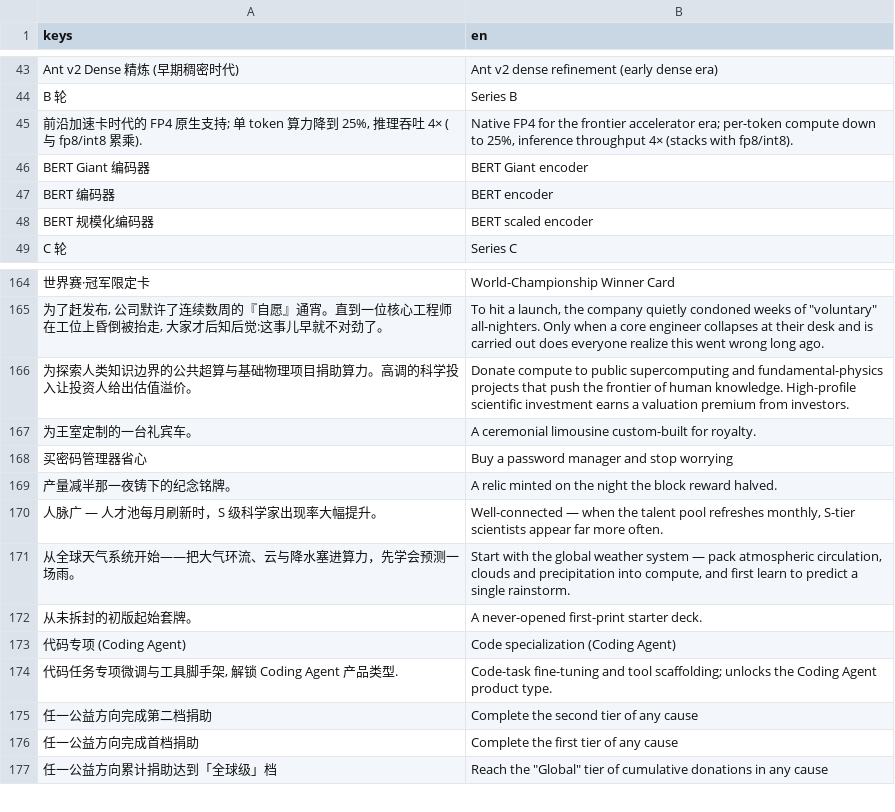
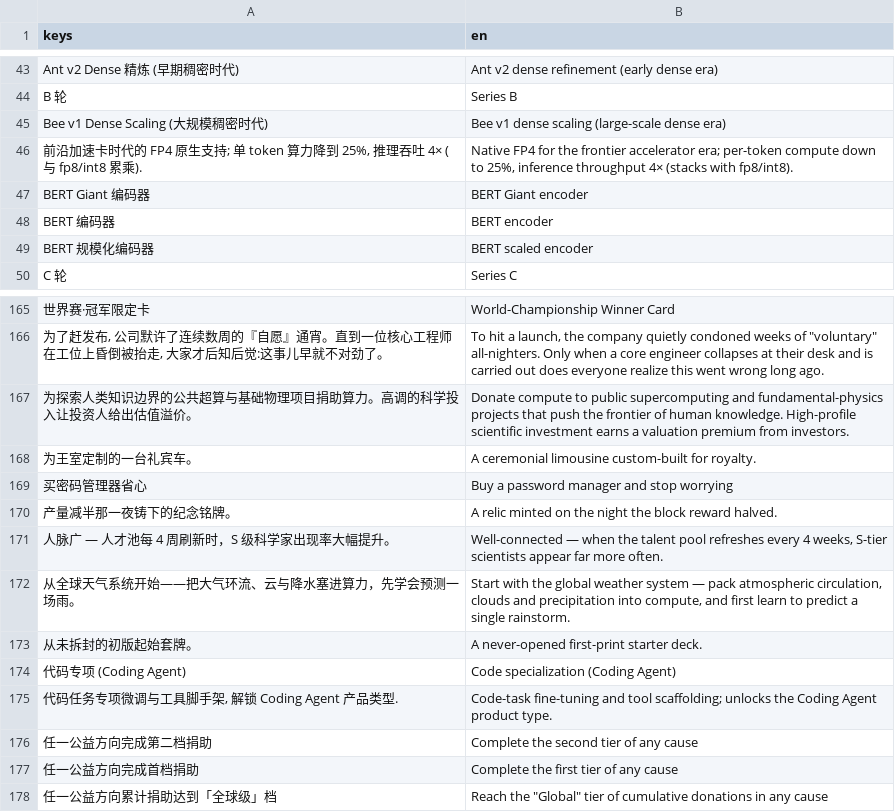
Before and after one commit to Qinyong-Wang/scale_up_game, a CSV file: resources/i18n/content.csv, drawn as a sheet; only a part is shown, gaps mark what is left out; addresses are those after the commit; the diff names each change by its address in the sheet, - before the commit and + after, or states it on an @@ line.

```diff
--- a/resources/i18n/content.csv
+++ b/resources/i18n/content.csv
+row 45: Bee v1 Dense Scaling (大规模稠密时代) | Bee v1 dense scaling (large-scale dense era)
-A171 (keys): 人脉广 — 人才池每月刷新时，S 级科学家出现率大幅提升。
+A171 (keys): 人脉广 — 人才池每 4 周刷新时，S 级科学家出现率大幅提升。
-B171 (en): …pool refreshes monthly, S-tier scientists…
+B171 (en): …pool refreshes every 4 weeks, S-tier scientists…
```
Also changed, not shown: resources/i18n/strings.csv, 36 other files.
